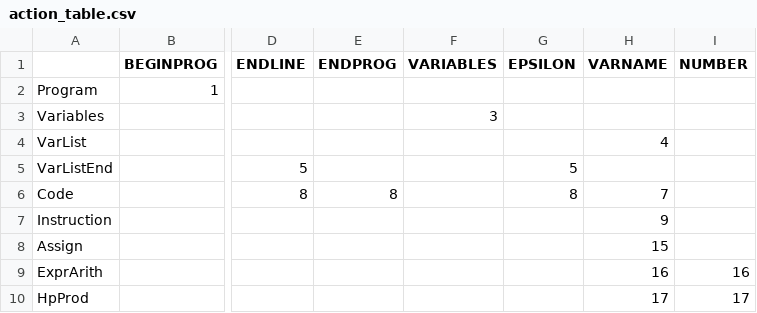
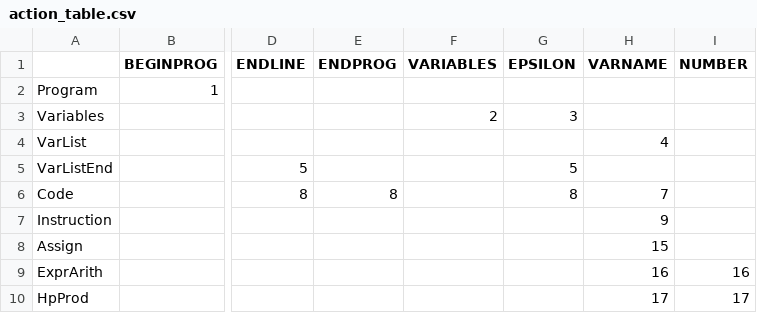
Before and after one commit to Oppac/sfc, a CSV file: doc/action_table.csv, drawn as a sheet; only a part is shown, gaps mark what is left out; the diff names each change by its address in the sheet, - before the commit and + after, or states it on an @@ line.

Commit message:
Update action_table.csv

```diff
--- a/doc/action_table.csv
+++ b/doc/action_table.csv
-F3 (VARIABLES): 3
+F3 (VARIABLES): 2
-G3 (EPSILON): (empty)
+G3 (EPSILON): 3
```
